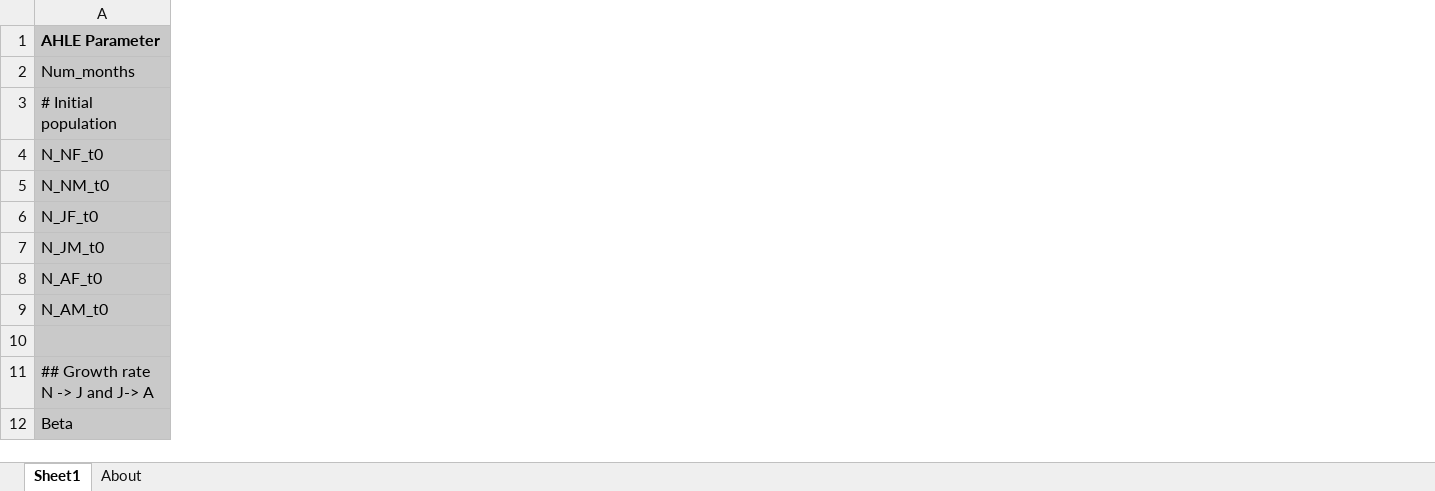
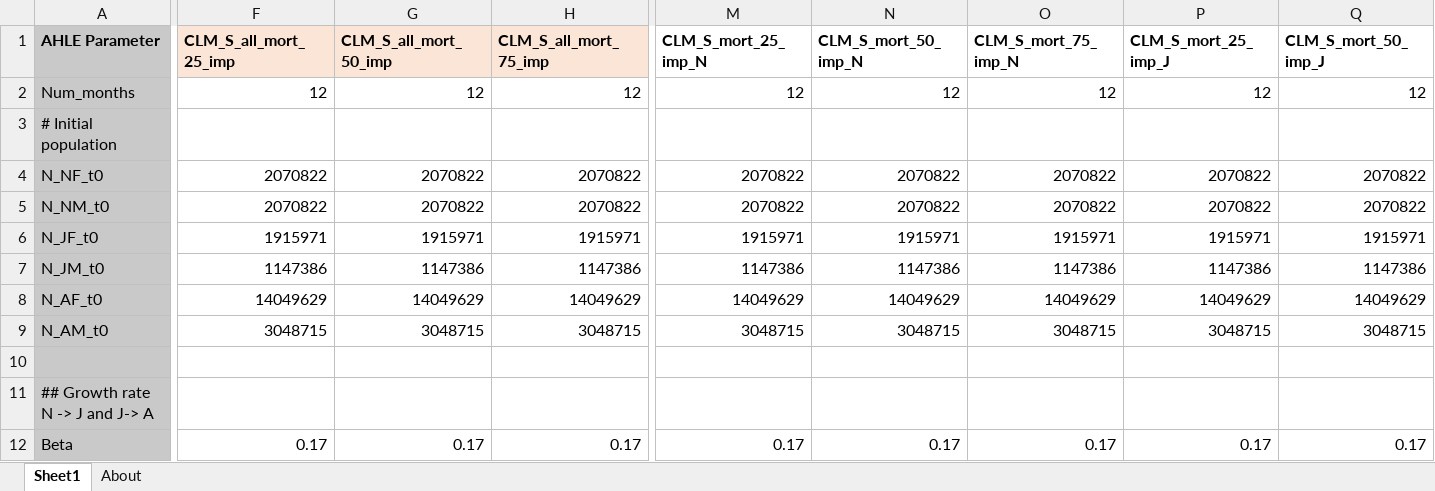
Before and after one commit to vetlee2/GBADsLiverpool_ly, an Excel workbook: Ethiopia Workspace/Code and Control Files/AHLE scenario parameters.xlsx, sheet Sheet1, drawn as a sheet; only a part is shown, gaps mark what is left out; values as stored, in another font and other column widths than the file's, no borders; the diff covers the shown part only; the diff names each change by its address in the sheet, - before the commit and + after, or states it on an @@ line.

Commit message:
Added mortality step scenarios for small ruminants
Re-added after Gemma's update

```diff
--- a/Ethiopia Workspace/Code and Control Files/AHLE scenario parameters.xlsx (sheet Sheet1)
+++ b/Ethiopia Workspace/Code and Control Files/AHLE scenario parameters.xlsx (sheet Sheet1)
+column F (CLM_S_all_mort_25_imp), rows 2-12: 12 |  | 2070822 | 2070822 | 1915971 | 1147386 | 14049629 | 3048715 |  |  | 0.17
+column G (CLM_S_all_mort_50_imp), rows 2-12: 12 |  | 2070822 | 2070822 | 1915971 | 1147386 | 14049629 | 3048715 |  |  | 0.17
+column H (CLM_S_all_mort_75_imp), rows 2-12: 12 |  | 2070822 | 2070822 | 1915971 | 1147386 | 14049629 | 3048715 |  |  | 0.17
+column M (CLM_S_mort_25_imp_N), rows 2-12: 12 |  | 2070822 | 2070822 | 1915971 | 1147386 | 14049629 | 3048715 |  |  | 0.17
+column N (CLM_S_mort_50_imp_N), rows 2-12: 12 |  | 2070822 | 2070822 | 1915971 | 1147386 | 14049629 | 3048715 |  |  | 0.17
+column O (CLM_S_mort_75_imp_N), rows 2-12: 12 |  | 2070822 | 2070822 | 1915971 | 1147386 | 14049629 | 3048715 |  |  | 0.17
+column P (CLM_S_mort_25_imp_J), rows 2-12: 12 |  | 2070822 | 2070822 | 1915971 | 1147386 | 14049629 | 3048715 |  |  | 0.17
+column Q (CLM_S_mort_50_imp_J), rows 2-12: 12 |  | 2070822 | 2070822 | 1915971 | 1147386 | 14049629 | 3048715 |  |  | 0.17
```
Also changed, not shown: 52 added columns elsewhere in this sheet.
